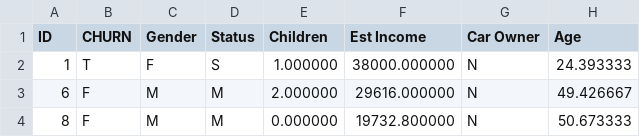
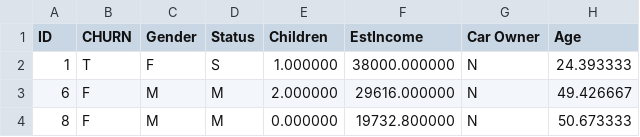
Before and after one commit to swinkstn/demodata, a CSV file: customer_churn.csv, drawn as a sheet; only a part is shown; the diff names each change by its address in the sheet, - before the commit and + after, or states it on an @@ line.

Commit message:
Update customer_churn.csv

```diff
--- a/customer_churn.csv
+++ b/customer_churn.csv
-F1: Est Income
+F1: EstIncome
```
